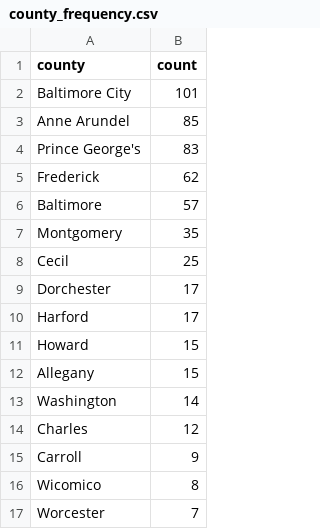
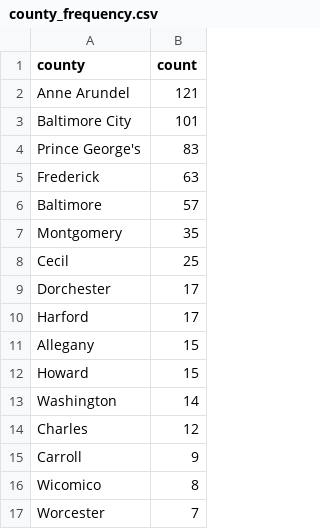
Before and after one commit to EthanNelson/NICAR24-pipeline, a CSV file: exported_data/county_frequency.csv, drawn as a sheet; only a part is shown.

```diff
--- a/exported_data/county_frequency.csv
+++ b/exported_data/county_frequency.csv
@@ -1,6 +1,6 @@
 county,count
+Anne Arundel,121
 Baltimore City,101
-Anne Arundel,85
 Prince George's,83
-Frederick,62
+Frederick,63
 Baltimore,57
@@ -10,4 +10,4 @@ Dorchester,17
 Harford,17
+Allegany,15
 Howard,15
-Allegany,15
 Washington,14
```
Also changed, not shown: exported_data/all_complaints.csv, exported_data/complaint_typef_frequency.csv, 2 other files.
